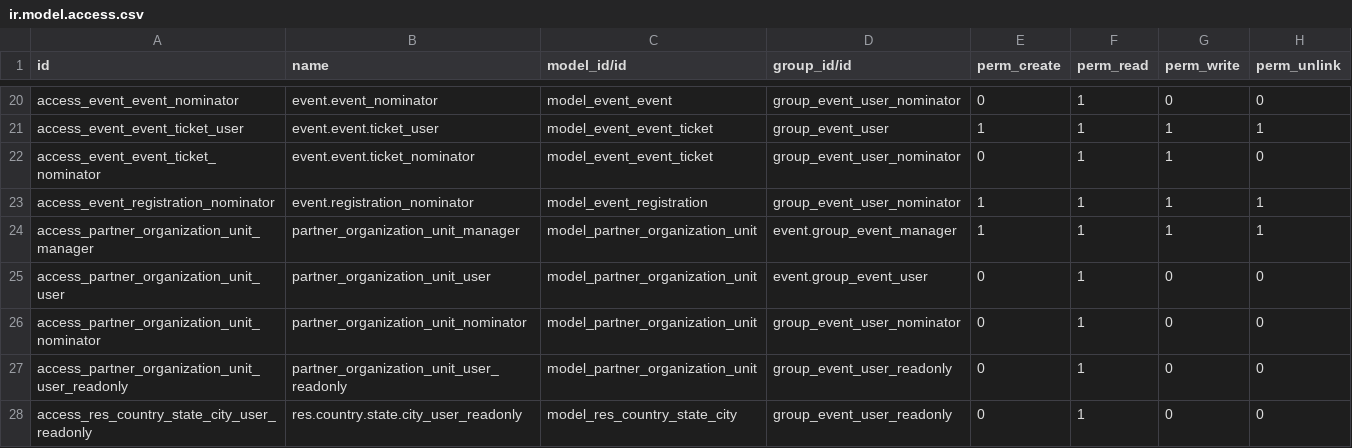
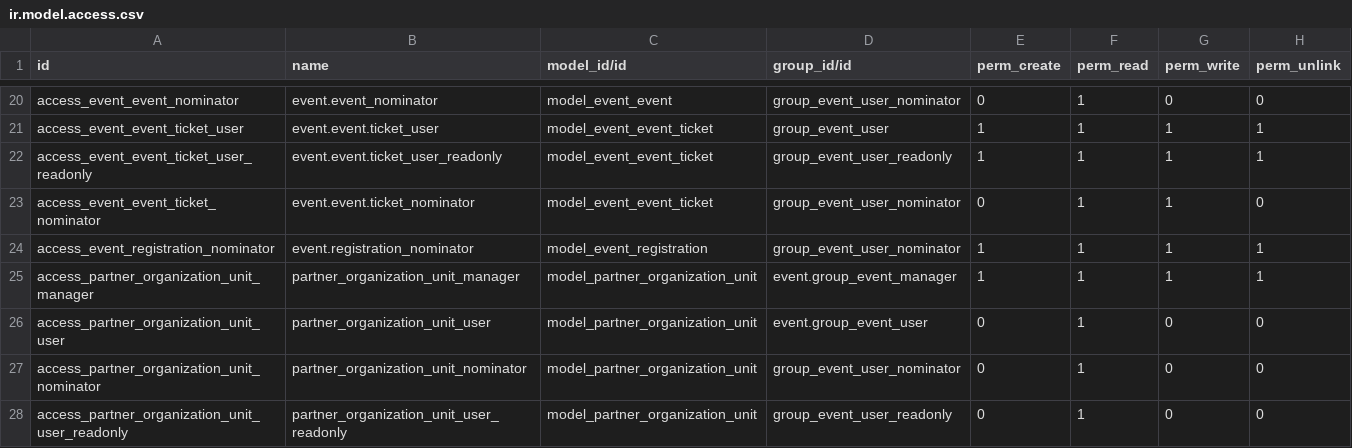
Before and after one commit to QinerTech/ems, a CSV file: event_profile/security/ir.model.access.csv, drawn as a sheet; only a part is shown, gaps mark what is left out; the shorter side is filled out with more unchanged rows; the diff names each change by its address in the sheet, - before the commit and + after, or states it on an @@ line.

Commit message:
fix security

```diff
--- a/event_profile/security/ir.model.access.csv
+++ b/event_profile/security/ir.model.access.csv
+row 22: access_event_event_ticket_user_readonly | event.event.ticket_user_readonly | model_event_event_ticket | group_event_user_readonly | 1 | 1 | 1 | 1
```
